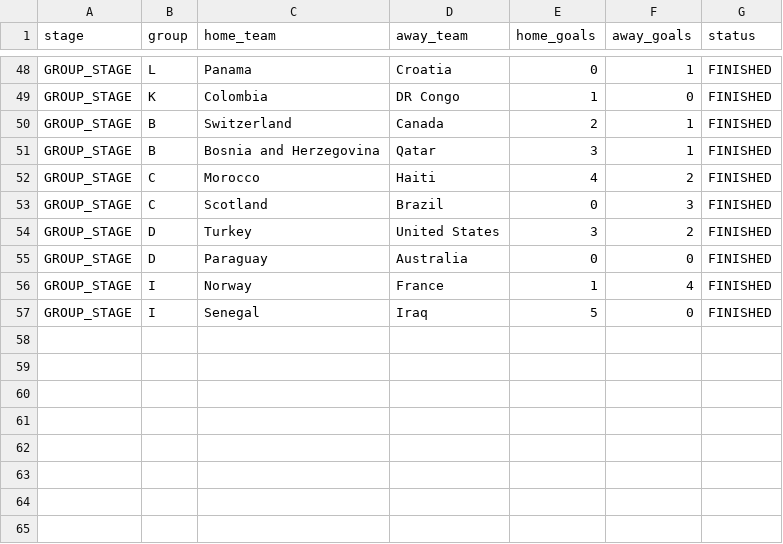
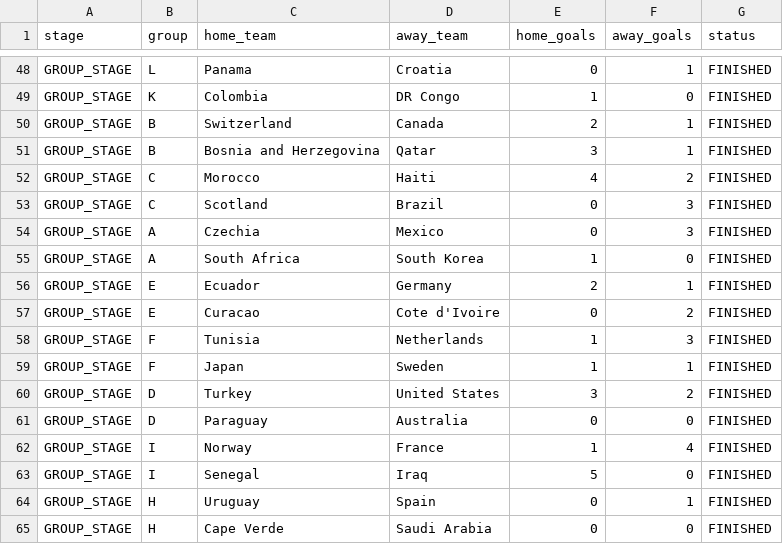
Before and after one commit to ieuyar/WC26, a CSV file: live_results.csv, drawn as a sheet; only a part is shown, gaps mark what is left out.

```diff
--- a/live_results.csv
+++ b/live_results.csv
@@ -53,2 +53,8 @@ GROUP_STAGE,C,Morocco,Haiti,4,2,FINISHED
 GROUP_STAGE,C,Scotland,Brazil,0,3,FINISHED
+GROUP_STAGE,A,Czechia,Mexico,0,3,FINISHED
+GROUP_STAGE,A,South Africa,South Korea,1,0,FINISHED
+GROUP_STAGE,E,Ecuador,Germany,2,1,FINISHED
+GROUP_STAGE,E,Curacao,Cote d'Ivoire,0,2,FINISHED
+GROUP_STAGE,F,Tunisia,Netherlands,1,3,FINISHED
+GROUP_STAGE,F,Japan,Sweden,1,1,FINISHED
 GROUP_STAGE,D,Turkey,United States,3,2,FINISHED
@@ -57 +63,3 @@ GROUP_STAGE,I,Norway,France,1,4,FINISHED
 GROUP_STAGE,I,Senegal,Iraq,5,0,FINISHED
+GROUP_STAGE,H,Uruguay,Spain,0,1,FINISHED
+GROUP_STAGE,H,Cape Verde,Saudi Arabia,0,0,FINISHED
```
Also changed, not shown: simulation_output/engine_match_predictions.csv, simulation_output/engine_scenarios.csv, 9 other files.
